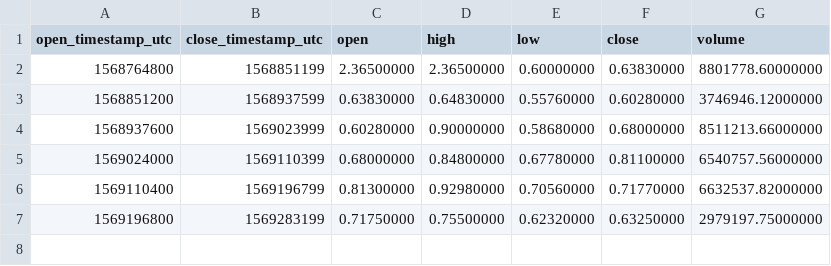
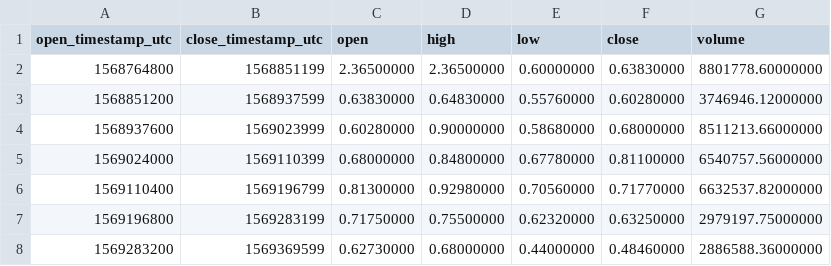
Before and after one commit to cryptobigbro/binance-BANDUSDT, a CSV file: binance-BANDUSDT-1d.csv, drawn as a sheet; the diff names each change by its address in the sheet, - before the commit and + after, or states it on an @@ line.

```diff
--- a/binance-BANDUSDT-1d.csv
+++ b/binance-BANDUSDT-1d.csv
+row 8: 1569283200 | 1569369599 | 0.62730000 | 0.68000000 | 0.44000000 | 0.48460000 | 2886588.36000000
```
Also changed, not shown: binance-BANDUSDT-1h.csv, 1 other file.
